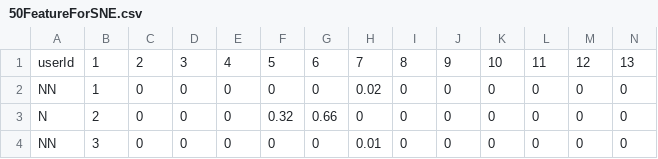
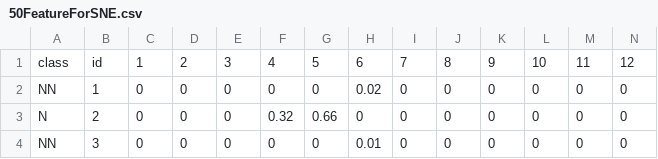
Before and after one commit to quinngroup/tweetAnalysis, a CSV file: LDA/SVD/tSNEFV/50FeatureForSNE.csv, drawn as a sheet; only a part is shown; removed rows and columns are numbered as before the commit, all else as after; rows hold the shown columns only; the diff names each change by its address in the sheet, - before the commit and + after, or states it on an @@ line.

```diff
--- a/LDA/SVD/tSNEFV/50FeatureForSNE.csv
+++ b/LDA/SVD/tSNEFV/50FeatureForSNE.csv
-row 1: userId | 1 | 2 | 3 | 4 | 5 | 6 | 7 | 8 | 9 | 10 | 11 | 12 | 13
+row 1: class | id | 1 | 2 | 3 | 4 | 5 | 6 | 7 | 8 | 9 | 10 | 11 | 12
```
Also changed, not shown: LDA/SVD/tSNEFV/10FeatureForSNE.csv, LDA/SVD/tSNEFV/20FeatureForSNE.csv, 2 other files.
